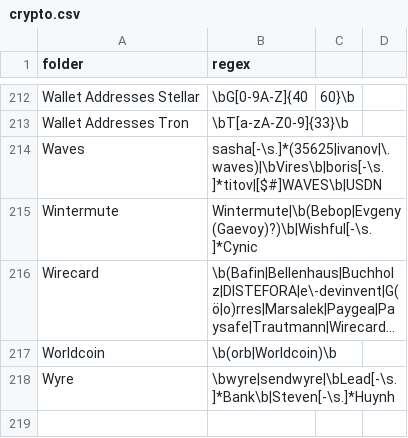
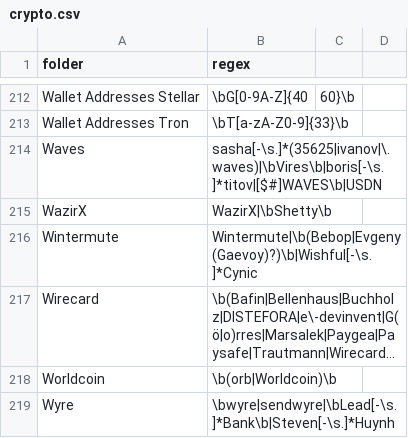
Before and after one commit to michelcrypt4d4mus/clown_sort, a CSV file: clown_sort/sorting_rules/crypto.csv, drawn as a sheet; only a part is shown, gaps mark what is left out; long unchanged cells end in …; the diff names each change by its address in the sheet, - before the commit and + after, or states it on an @@ line.

Commit message:
wazirX rule

```diff
--- a/clown_sort/sorting_rules/crypto.csv
+++ b/clown_sort/sorting_rules/crypto.csv
+row 215: WazirX | WazirX|\bShetty\b
```
